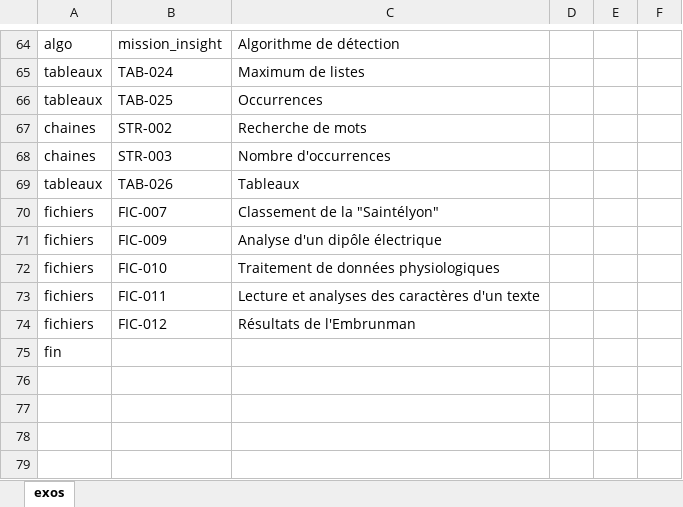
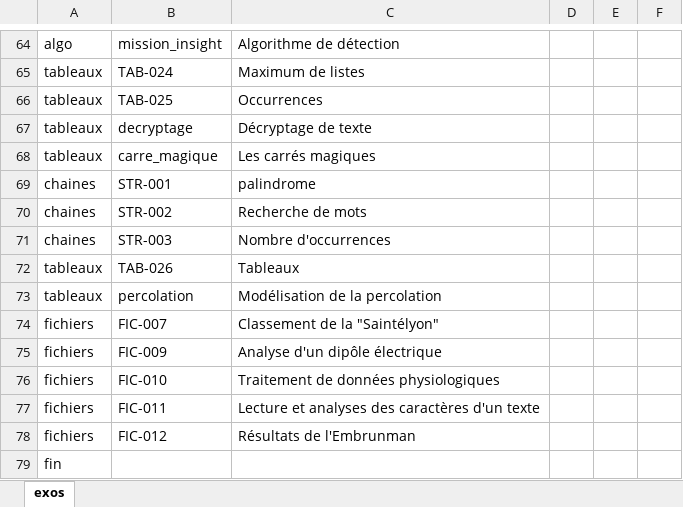
Before and after one commit to xpessoles/Informatique_MPSI, an Excel workbook: inventaire_exos.xlsx, sheet exos, drawn as a sheet; only a part is shown, gaps mark what is left out; values as stored, in another font and other column widths than the file's, no borders; the diff names each change by its address in the sheet, - before the commit and + after, or states it on an @@ line.

```diff
--- a/inventaire_exos.xlsx (sheet exos)
+++ b/inventaire_exos.xlsx (sheet exos)
+row 67: tableaux | decryptage | Décryptage de texte
+row 68: tableaux | carre_magique | Les carrés magiques
+row 69: chaines | STR-001 | palindrome
+row 73: tableaux | percolation | Modélisation de la percolation
```
Also changed, not shown: progression_2019_2020_IPT_MPSI.xlsx, 17 other files.
